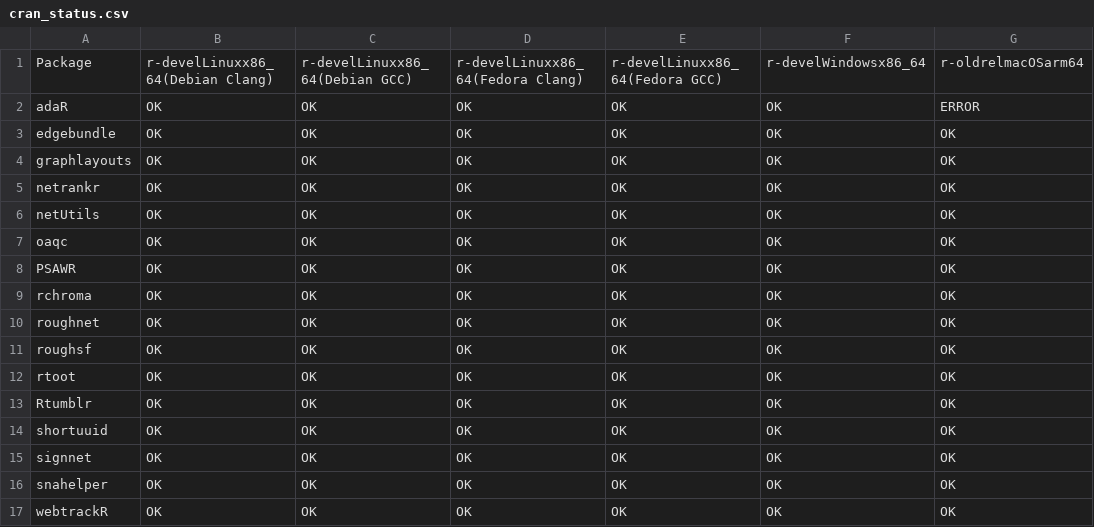
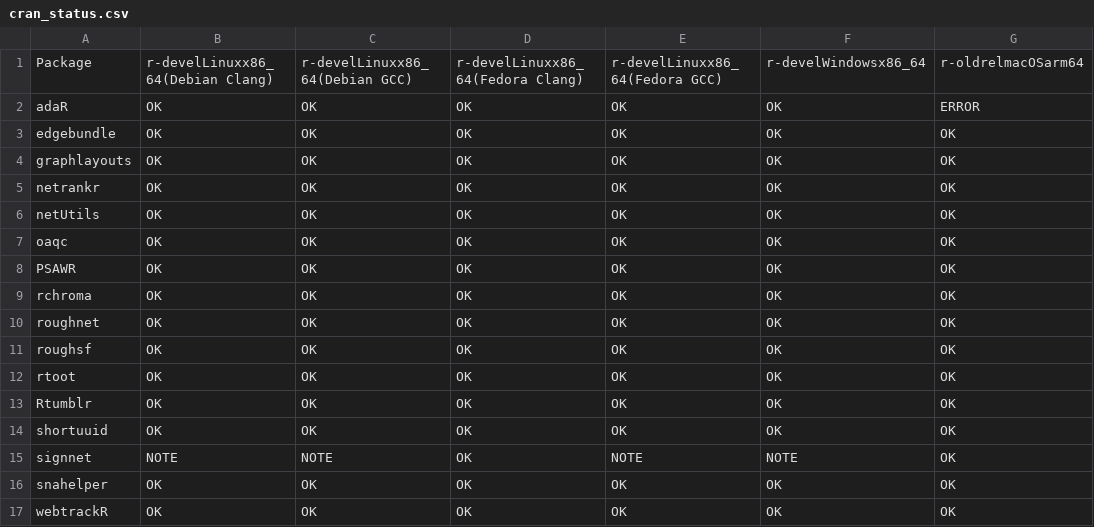
Before and after one commit to schochastics/gh-dashboard, a CSV file: cran_status.csv, drawn as a sheet; only a part is shown; the diff names each change by its address in the sheet, - before the commit and + after, or states it on an @@ line.

```diff
--- a/cran_status.csv
+++ b/cran_status.csv
-B15: OK
+B15: NOTE
-C15: OK
+C15: NOTE
-E15: OK
+E15: NOTE
-F15: OK
+F15: NOTE
```
Also changed, not shown: current_week.csv, last_week.csv.
